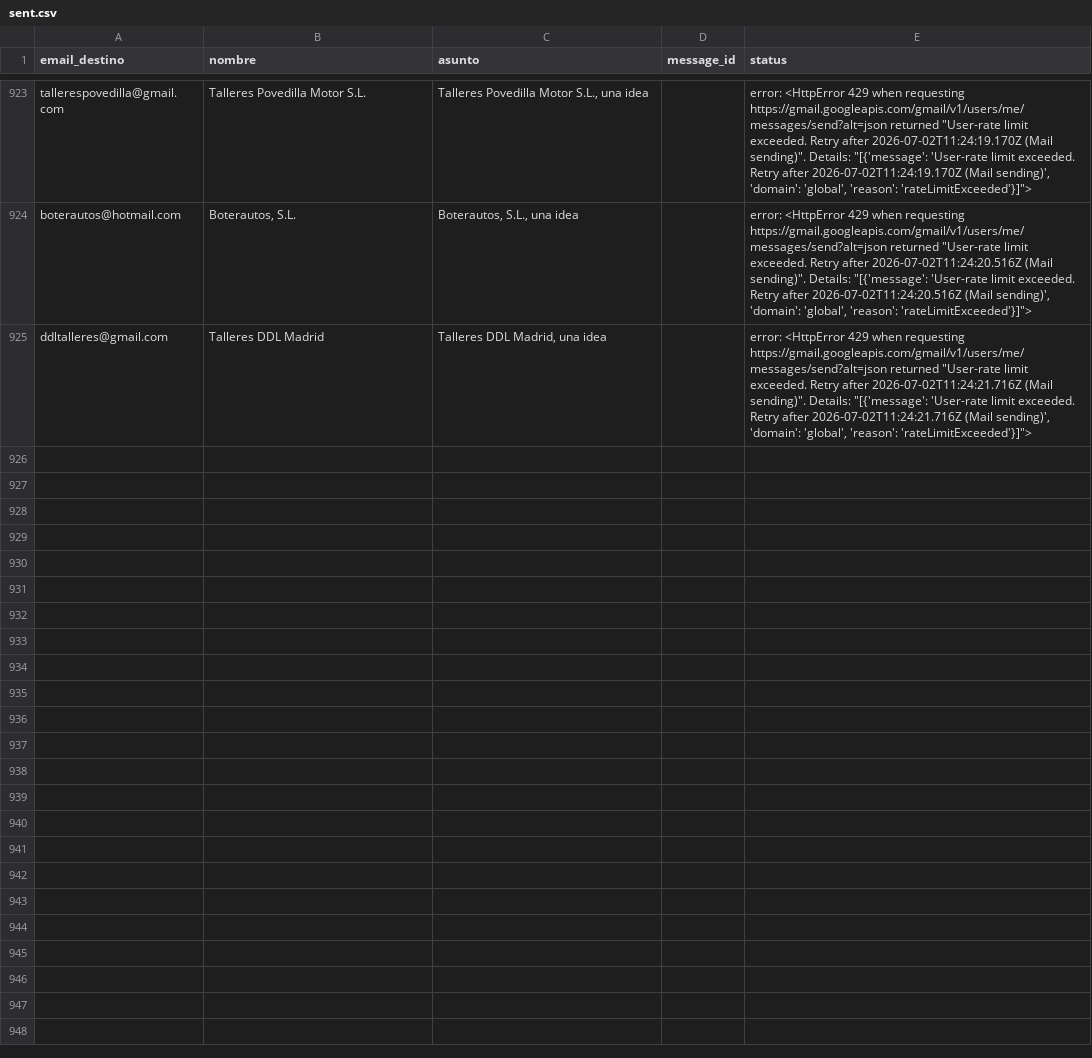
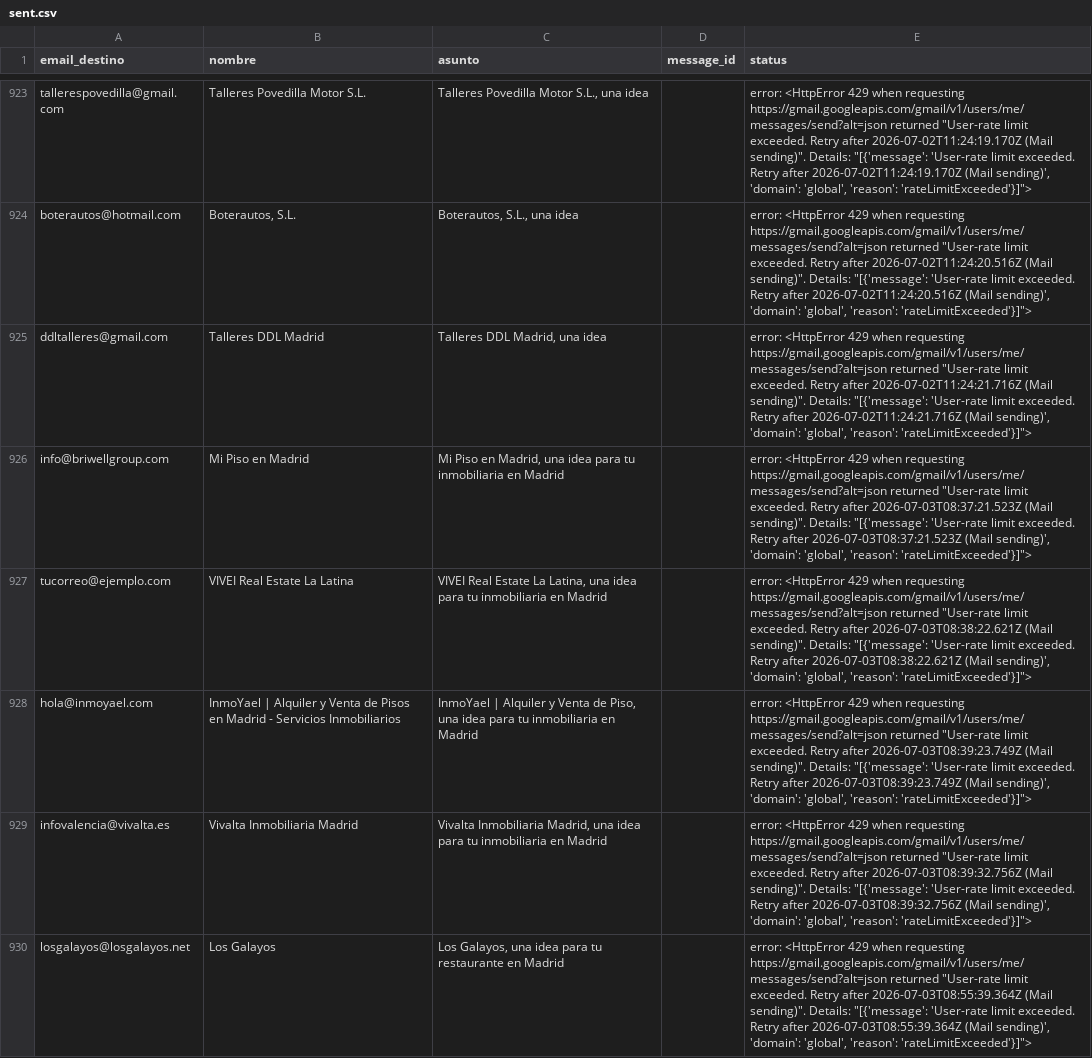
Before and after one commit to magodago/neo-jarvis, a CSV file: briefing/lead-gen/logs/sent.csv, drawn as a sheet; only a part is shown, gaps mark what is left out.

Commit message:
briefing 2026-07-04

```diff
--- a/briefing/lead-gen/logs/sent.csv
+++ b/briefing/lead-gen/logs/sent.csv
@@ -925 +925,6 @@ boterautos@hotmail.com,"Boterautos, S.L.","Boterautos, S.L., una idea",,"error:
 ddltalleres@gmail.com,Talleres DDL Madrid,"Talleres DDL Madrid, una idea",,"error: <HttpError 429 when requesting https://gmail.googleapis.com/gmail/v1/users/me/messages/send?alt=json returned ""User-rate limit exceeded.  Retry after 2026-07-02T11:24:21.716Z (Mail sending)"". Details: ""[{'message': 'User-rate limit exceeded.  Retry after 2026-07-02T11:24:21.716Z (Mail sending)', 'domain': 'global', 'reason': 'rateLimitExceeded'}]"">"
+info@briwellgroup.com,Mi Piso en Madrid,"Mi Piso en Madrid, una idea para tu inmobiliaria en Madrid",,"error: <HttpError 429 when requesting https://gmail.googleapis.com/gmail/v1/users/me/messages/send?alt=json returned ""User-rate limit exceeded.  Retry after 2026-07-03T08:37:21.523Z (Mail sending)"". Details: ""[{'message': 'User-rate limit exceeded.  Retry after 2026-07-03T08:37:21.523Z (Mail sending)', 'domain': 'global', 'reason': 'rateLimitExceeded'}]"">"
+tucorreo@ejemplo.com,VIVEI Real Estate La Latina,"VIVEI Real Estate La Latina, una idea para tu inmobiliaria en Madrid",,"error: <HttpError 429 when requesting https://gmail.googleapis.com/gmail/v1/users/me/messages/send?alt=json returned ""User-rate limit exceeded.  Retry after 2026-07-03T08:38:22.621Z (Mail sending)"". Details: ""[{'message': 'User-rate limit exceeded.  Retry after 2026-07-03T08:38:22.621Z (Mail sending)', 'domain': 'global', 'reason': 'rateLimitExceeded'}]"">"
+hola@inmoyael.com,InmoYael | Alquiler y Venta de Pisos en Madrid - Servicios Inmobiliarios,"InmoYael | Alquiler y Venta de Piso, una idea para tu inmobiliaria en Madrid",,"error: <HttpError 429 when requesting https://gmail.googleapis.com/gmail/v1/users/me/messages/send?alt=json returned ""User-rate limit exceeded.  Retry after 2026-07-03T08:39:23.749Z (Mail sending)"". Details: ""[{'message': 'User-rate limit exceeded.  Retry after 2026-07-03T08:39:23.749Z (Mail sending)', 'domain': 'global', 'reason': 'rateLimitExceeded'}]"">"
+infovalencia@vivalta.es,Vivalta Inmobiliaria Madrid,"Vivalta Inmobiliaria Madrid, una idea para tu inmobiliaria en Madrid",,"error: <HttpError 429 when requesting https://gmail.googleapis.com/gmail/v1/users/me/messages/send?alt=json returned ""User-rate limit exceeded.  Retry after 2026-07-03T08:39:32.756Z (Mail sending)"". Details: ""[{'message': 'User-rate limit exceeded.  Retry after 2026-07-03T08:39:32.756Z (Mail sending)', 'domain': 'global', 'reason': 'rateLimitExceeded'}]"">"
+losgalayos@losgalayos.net,Los Galayos,"Los Galayos, una idea para tu restaurante en Madrid",,"error: <HttpError 429 when requesting https://gmail.googleapis.com/gmail/v1/users/me/messages/send?alt=json returned ""User-rate limit exceeded.  Retry after 2026-07-03T08:55:39.364Z (Mail sending)"". Details: ""[{'message': 'User-rate limit exceeded.  Retry after 2026-07-03T08:55:39.364Z (Mail sending)', 'domain': 'global', 'reason': 'rateLimitExceeded'}]"">"
```
Also changed, not shown: briefing/lead-gen/logs/respuestas.csv, 9 other files.
